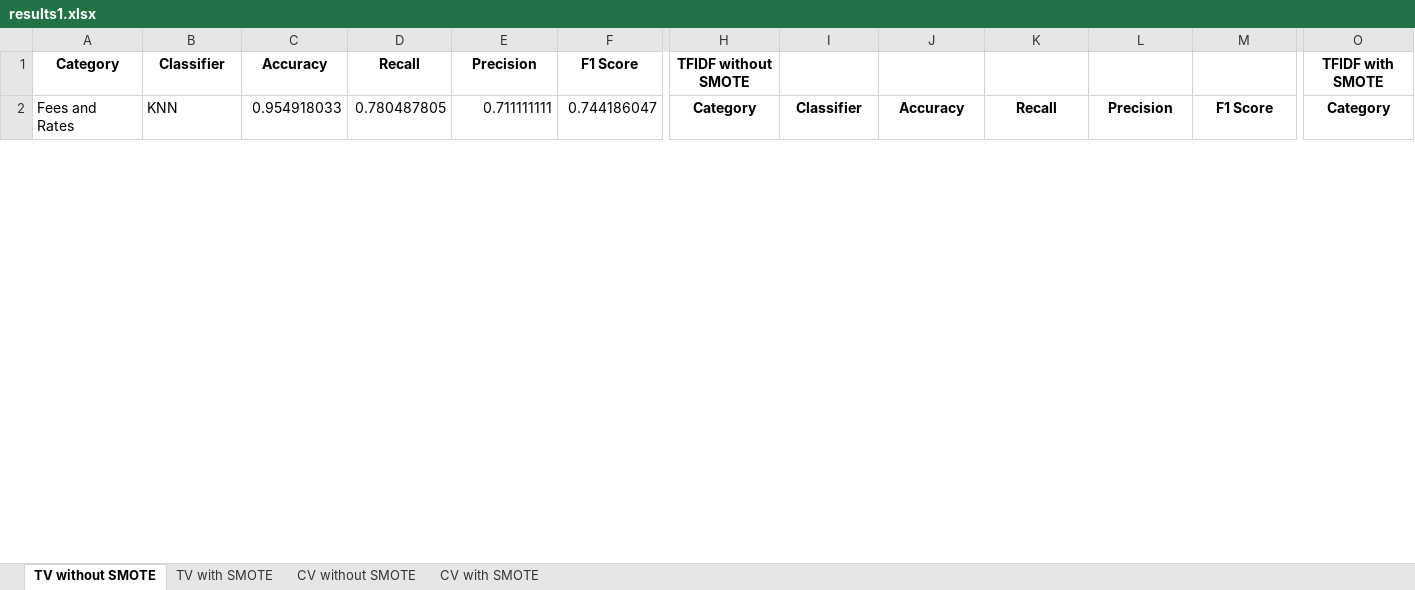
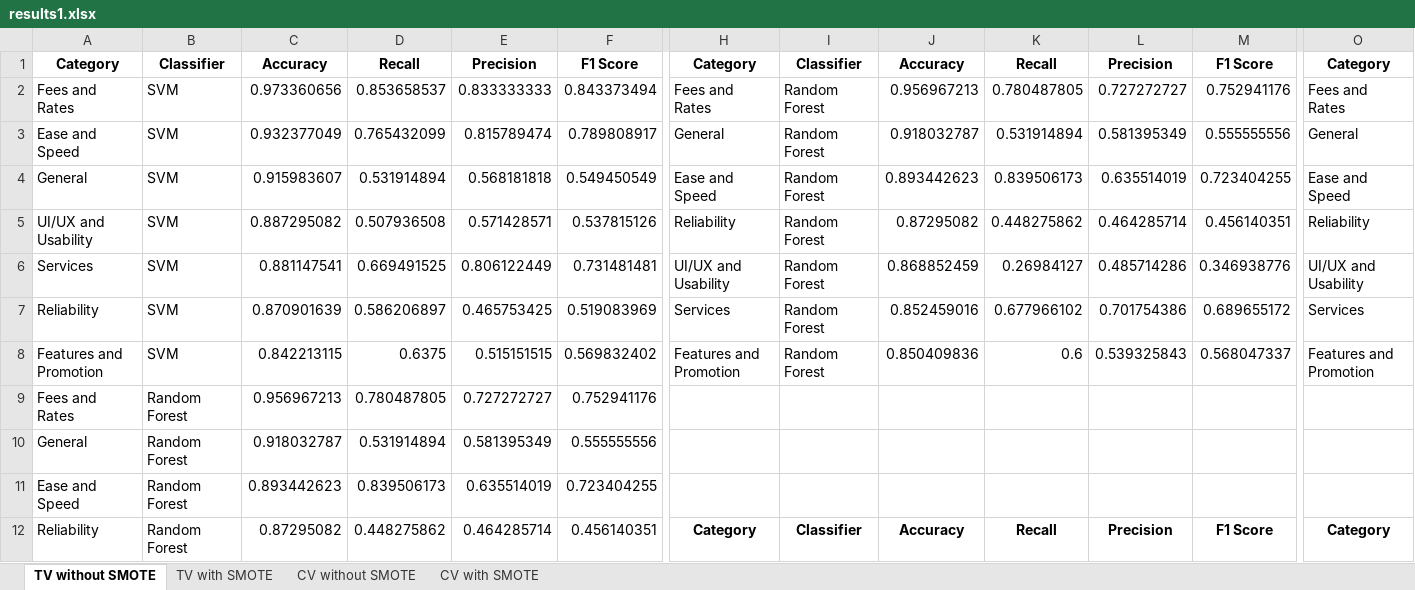
Before and after one commit to AndrewTA21/NPSCategorization, an Excel workbook: Data/results1.xlsx, sheet TV without SMOTE, drawn as a sheet; only a part is shown, gaps mark what is left out; values as stored, in another font and other column widths than the file's, no borders; addresses are those after the commit; rows hold the shown columns only; the diff covers the shown part only; the diff names each change by its address in the sheet, - before the commit and + after, or states it on an @@ line.

```diff
--- a/Data/results1.xlsx (sheet TV without SMOTE)
+++ b/Data/results1.xlsx (sheet TV without SMOTE)
-H1: TFIDF without SMOTE
+H1: Category
-I1: (empty)
+I1: Classifier
-J1: (empty)
+J1: Accuracy
-K1: (empty)
+K1: Recall
-L1: (empty)
+L1: Precision
-M1: (empty)
+M1: F1 Score
-O1: TFIDF with SMOTE
+O1: Category
+row 2: Fees and Rates | SVM | 0.973360656 | 0.853658537 | 0.833333333 | 0.843373494 | Fees and Rates | Random Forest | 0.956967213 | 0.780487805 | 0.727272727 | 0.752941176 | Fees and Rates
+row 3: Ease and Speed | SVM | 0.932377049 | 0.765432099 | 0.815789474 | 0.789808917 | General | Random Forest | 0.918032787 | 0.531914894 | 0.581395349 | 0.555555556 | General
+row 4: General | SVM | 0.915983607 | 0.531914894 | 0.568181818 | 0.549450549 | Ease and Speed | Random Forest | 0.893442623 | 0.839506173 | 0.635514019 | 0.723404255 | Ease and Speed
+row 5: UI/UX and Usability | SVM | 0.887295082 | 0.507936508 | 0.571428571 | 0.537815126 | Reliability | Random Forest | 0.87295082 | 0.448275862 | 0.464285714 | 0.456140351 | Reliability
+row 6: Services | SVM | 0.881147541 | 0.669491525 | 0.806122449 | 0.731481481 | UI/UX and Usability | Random Forest | 0.868852459 | 0.26984127 | 0.485714286 | 0.346938776 | UI/UX and Usability
+row 7: Reliability | SVM | 0.870901639 | 0.586206897 | 0.465753425 | 0.519083969 | Services | Random Forest | 0.852459016 | 0.677966102 | 0.701754386 | 0.689655172 | Services
+row 8: Features and Promotion | SVM | 0.842213115 | 0.6375 | 0.515151515 | 0.569832402 | Features and Promotion | Random Forest | 0.850409836 | 0.6 | 0.539325843 | 0.568047337 | Features and Promotion
+row 9: Fees and Rates | Random Forest | 0.956967213 | 0.780487805 | 0.727272727 | 0.752941176
+row 10: General | Random Forest | 0.918032787 | 0.531914894 | 0.581395349 | 0.555555556
+row 11: Ease and Speed | Random Forest | 0.893442623 | 0.839506173 | 0.635514019 | 0.723404255
-A12: Fees and Rates
+A12: Reliability
-B12: KNN
+B12: Random Forest
-C12: 0.954918033
+C12: 0.87295082
-D12: 0.780487805
+D12: 0.448275862
-E12: 0.711111111
+E12: 0.464285714
-F12: 0.744186047
+F12: 0.456140351
```
Also changed, not shown: 9 added rows, 23 removed rows and 79 edited cells elsewhere in this sheet, sheet TV with SMOTE, sheet CV without SMOTE, sheet CV with SMOTE, 4 other files.
